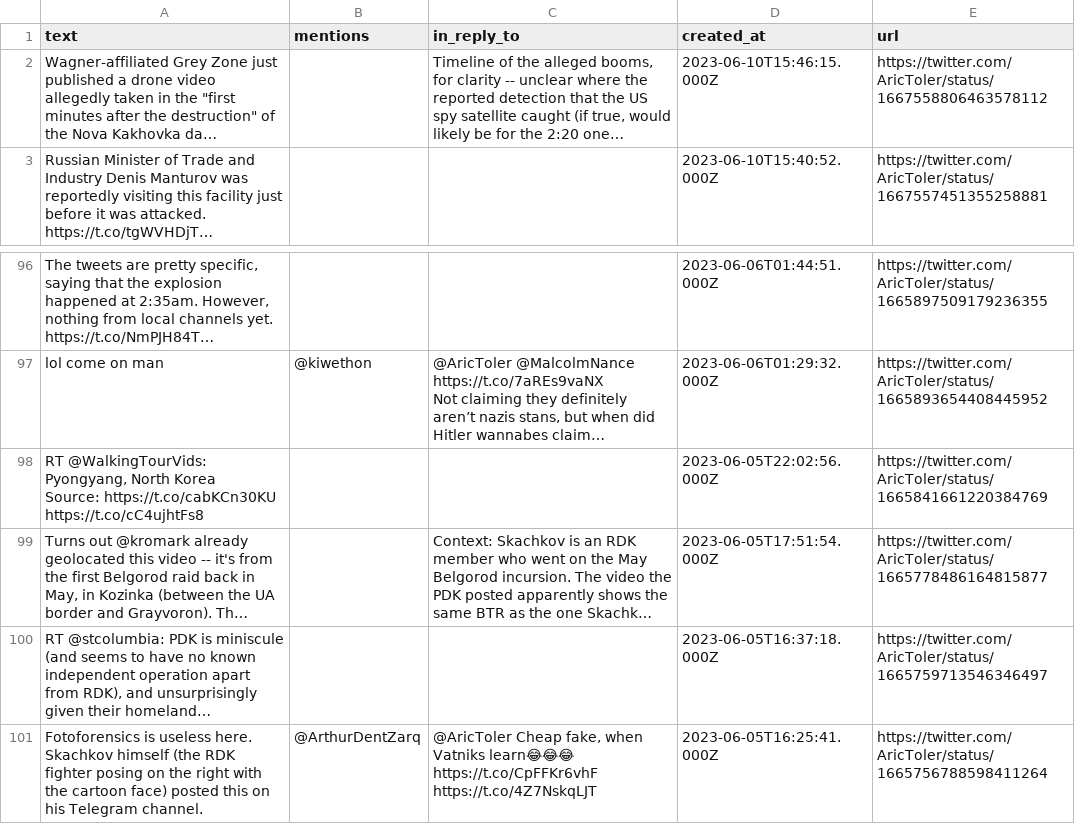
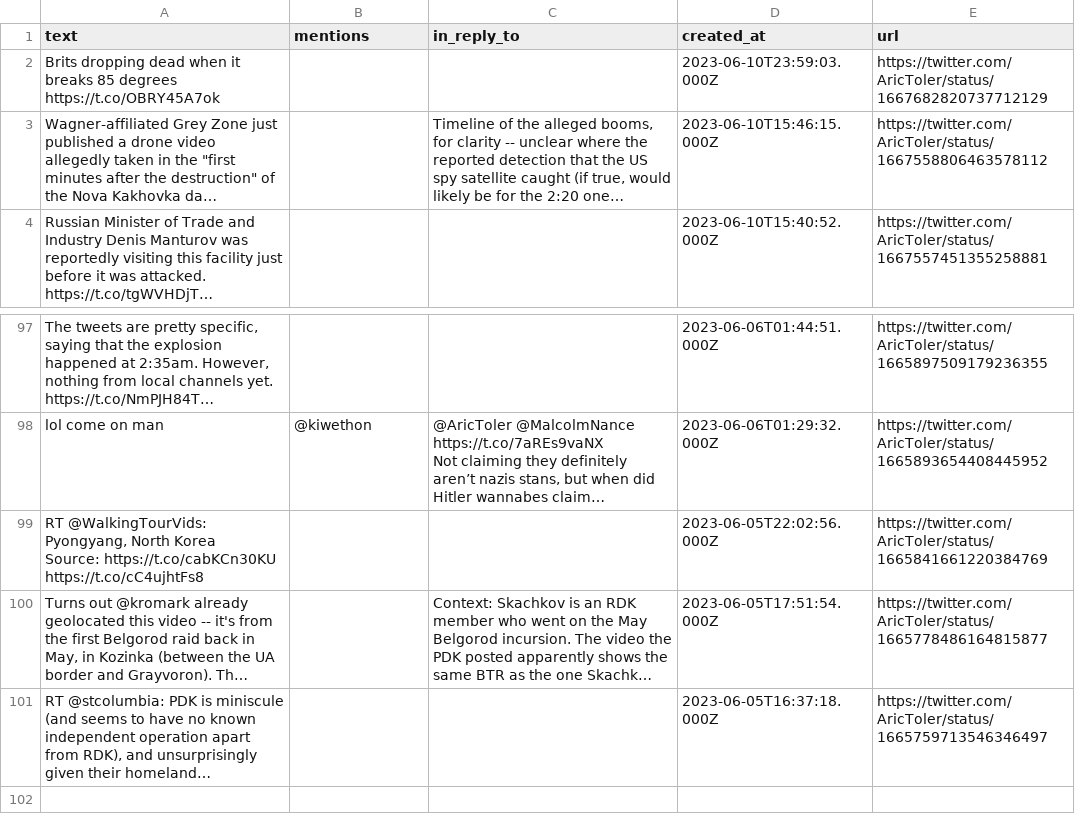
Before and after one commit to rusni-pyzda/aric-toler, a CSV file: last_100_tweets.csv, drawn as a sheet; only a part is shown, gaps mark what is left out; long unchanged cells end in …; removed rows and columns are numbered as before the commit, all else as after; ↵ is a line break in a cell; the diff names each change by its address in the sheet, - before the commit and + after, or states it on an @@ line.

Commit message:
Update 2023-06-11 01:37:07

```diff
--- a/last_100_tweets.csv
+++ b/last_100_tweets.csv
+row 2: Brits dropping dead when it breaks 85 degrees https://t.co/OBRY45A7ok |  |  | 2023-06-10T23:59:03.000Z | https://twitter.com/AricToler/status/1667682820737712129
-row 101: Fotoforensics is useless here. Skachkov himself (the RDK fighter posing on the right with the cartoon face) posted this on his Telegram channel. | @ArthurDentZarq | @AricToler Cheap fake, when Vatniks learn😂😂😂 ↵ https://t.co/CpFFKr6vhF https://t.co/4Z7NskqLJT | 2023-06-05T16:25:41.000Z | https://twitter.com/AricToler/status/1665756788598411264
```
